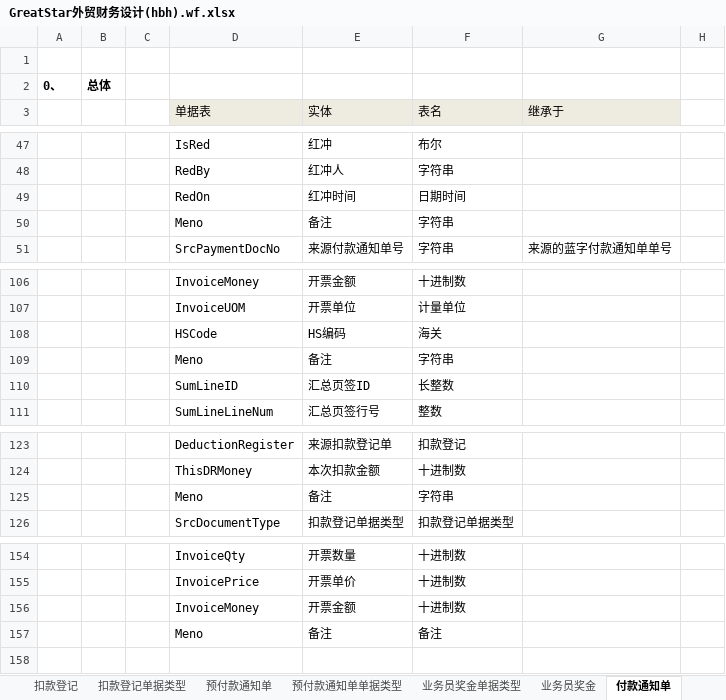
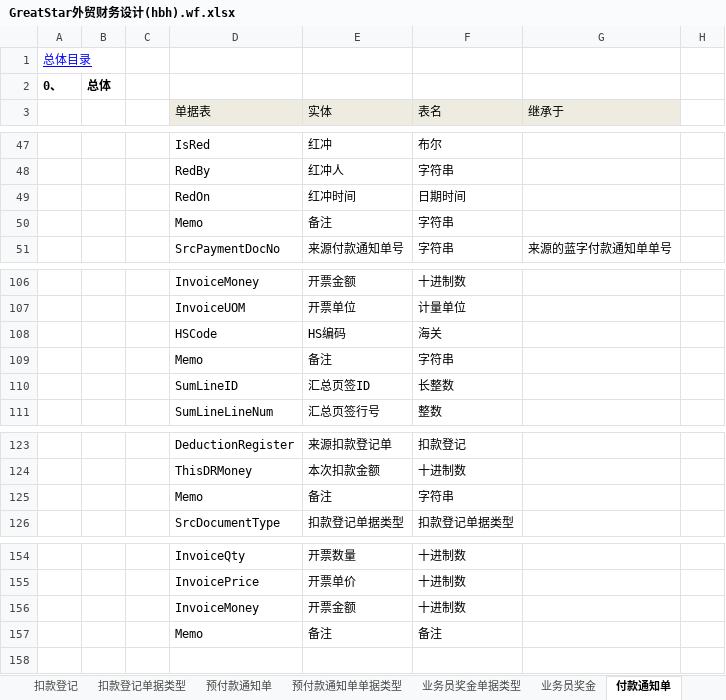
Before and after one commit to HaiBoHan/GreatStar, an Excel workbook: Document/GreatStar外贸财务设计(hbh).wf.xlsx, sheet 付款通知单, drawn as a sheet; only a part is shown, gaps mark what is left out; values as stored, in another font and other column widths than the file's, no borders; the diff names each change by its address in the sheet, - before the commit and + after, or states it on an @@ line.

```diff
--- a/Document/GreatStar外贸财务设计(hbh).wf.xlsx (sheet 付款通知单)
+++ b/Document/GreatStar外贸财务设计(hbh).wf.xlsx (sheet 付款通知单)
-A1: (empty)
+A1: 总体目录
-D50 (单据表): Meno
+D50 (单据表): Memo
-D109 (单据表): Meno
+D109 (单据表): Memo
-D125 (单据表): Meno
+D125 (单据表): Memo
-D157 (单据表): Meno
+D157 (单据表): Memo
```
Also changed, not shown: sheet 预付款通知单, sheet 总体目录, sheet 扣款登记, sheet 费用付款通知单, sheet 新产品系数, sheet 产品降价档案, 15 more sheets, charts or pictures.
